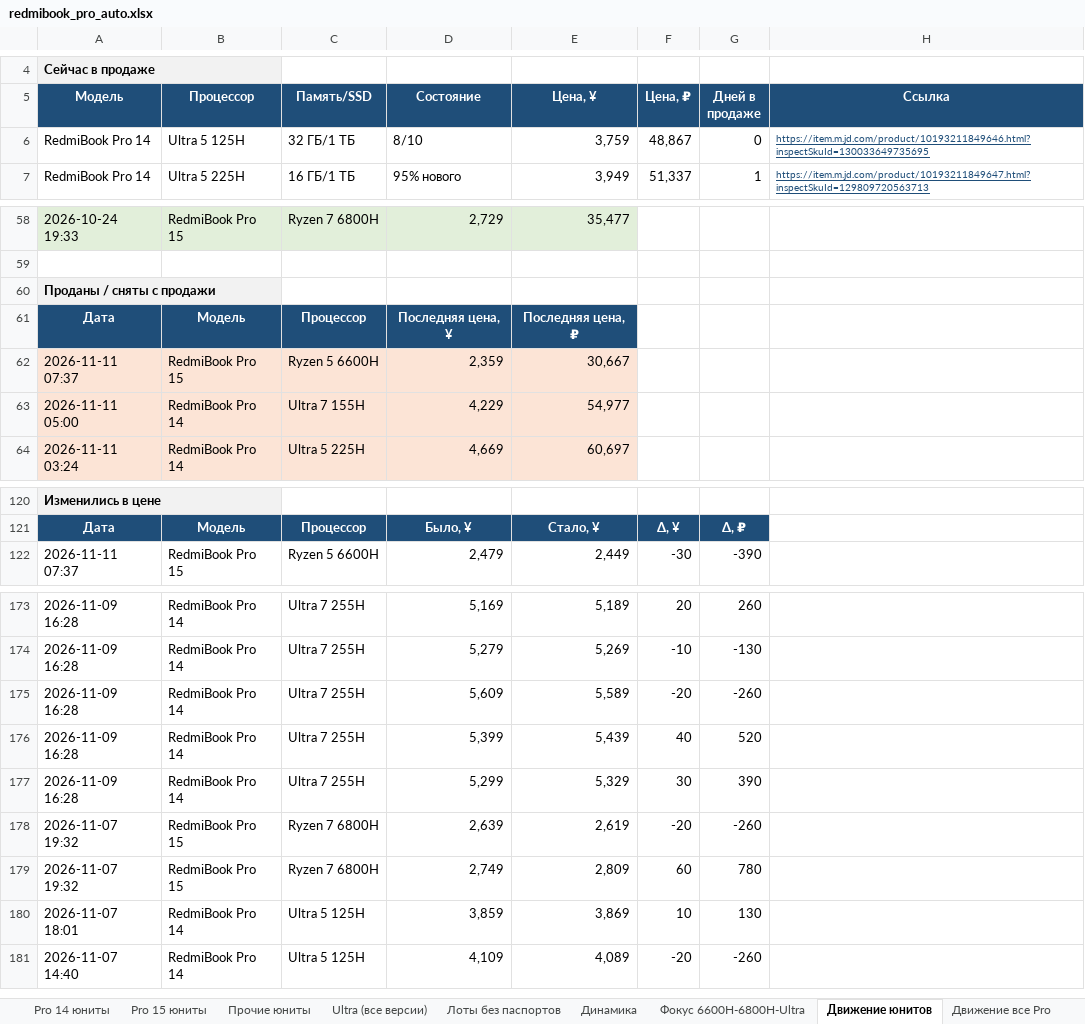
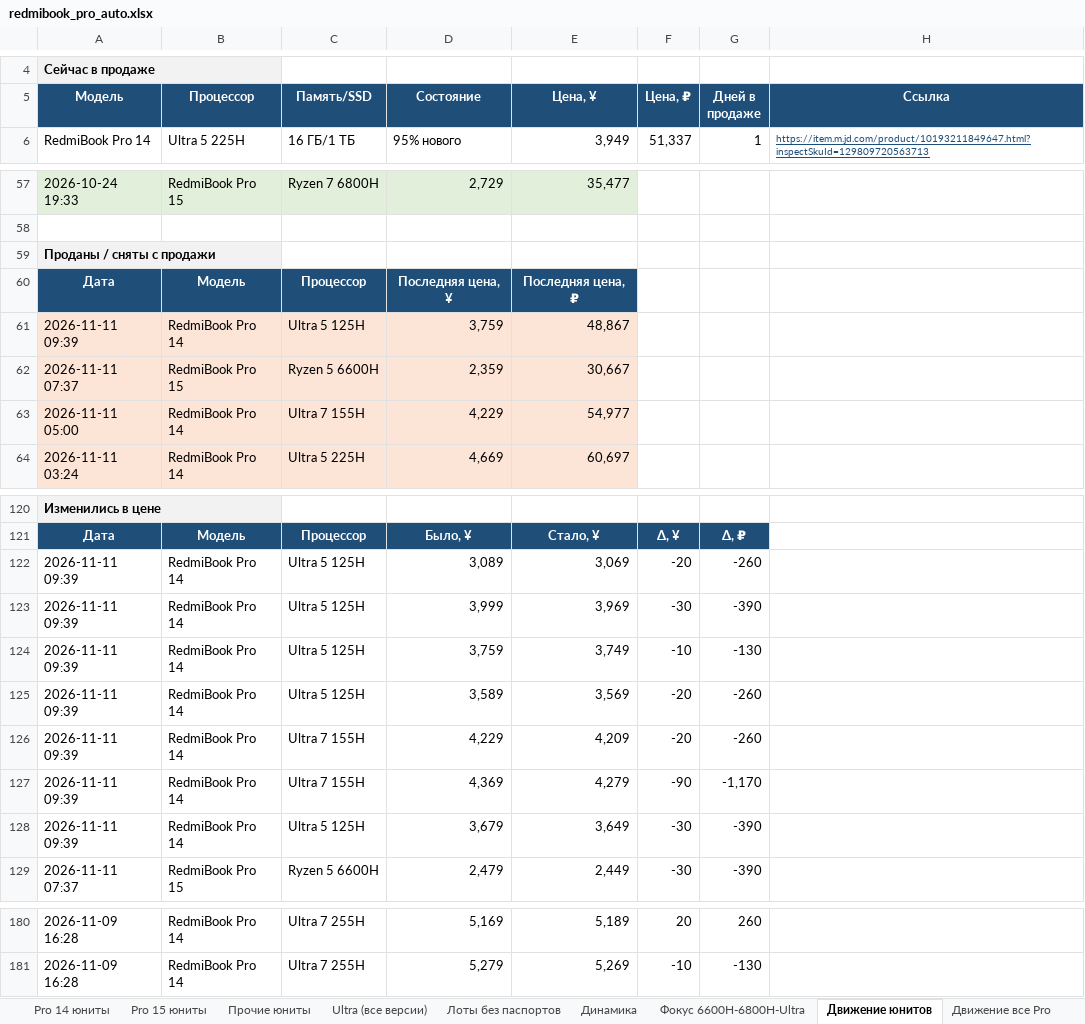
Before and after one commit to usmniko-spec/jd-laptops, an Excel workbook: redmibook_pro_auto.xlsx, sheet Движение юнитов, drawn as a sheet; only a part is shown, gaps mark what is left out; values as stored, in another font and other column widths than the file's, no borders; removed rows and columns are numbered as before the commit, all else as after; the diff names each change by its address in the sheet, - before the commit and + after, or states it on an @@ line.

```diff
--- a/redmibook_pro_auto.xlsx (sheet Движение юнитов)
+++ b/redmibook_pro_auto.xlsx (sheet Движение юнитов)
-row 6: RedmiBook Pro 14 | Ultra 5 125H | 32 ГБ/1 ТБ | 8/10 | 3,759 | 48,867 | 0 | https://item.m.jd.com/product/10193211849646.html?inspectSkuId=130033649735695
+row 61: 2026-11-11 09:39 | RedmiBook Pro 14 | Ultra 5 125H | 3,759 | 48,867
+row 122: 2026-11-11 09:39 | RedmiBook Pro 14 | Ultra 5 125H | 3,089 | 3,069 | -20 | -260
+row 123: 2026-11-11 09:39 | RedmiBook Pro 14 | Ultra 5 125H | 3,999 | 3,969 | -30 | -390
+row 124: 2026-11-11 09:39 | RedmiBook Pro 14 | Ultra 5 125H | 3,759 | 3,749 | -10 | -130
+row 125: 2026-11-11 09:39 | RedmiBook Pro 14 | Ultra 5 125H | 3,589 | 3,569 | -20 | -260
+row 126: 2026-11-11 09:39 | RedmiBook Pro 14 | Ultra 7 155H | 4,229 | 4,209 | -20 | -260
+row 127: 2026-11-11 09:39 | RedmiBook Pro 14 | Ultra 7 155H | 4,369 | 4,279 | -90 | -1,170
+row 128: 2026-11-11 09:39 | RedmiBook Pro 14 | Ultra 5 125H | 3,679 | 3,649 | -30 | -390
-row 175: 2026-11-09 16:28 | RedmiBook Pro 14 | Ultra 7 255H | 5,609 | 5,589 | -20 | -260
-row 176: 2026-11-09 16:28 | RedmiBook Pro 14 | Ultra 7 255H | 5,399 | 5,439 | 40 | 520
-row 177: 2026-11-09 16:28 | RedmiBook Pro 14 | Ultra 7 255H | 5,299 | 5,329 | 30 | 390
-row 178: 2026-11-07 19:32 | RedmiBook Pro 15 | Ryzen 7 6800H | 2,639 | 2,619 | -20 | -260
-row 179: 2026-11-07 19:32 | RedmiBook Pro 15 | Ryzen 7 6800H | 2,749 | 2,809 | 60 | 780
-row 180: 2026-11-07 18:01 | RedmiBook Pro 14 | Ultra 5 125H | 3,859 | 3,869 | 10 | 130
-row 181: 2026-11-07 14:40 | RedmiBook Pro 14 | Ultra 5 125H | 4,109 | 4,089 | -20 | -260
```
Also changed, not shown: sheet Движение все Pro, sheet Фокус 6600H-6800H-Ultra, sheet Динамика, sheet Ultra (все версии), sheet Pro 14 юниты, sheet Сводка, 3 more sheets, charts or pictures, 4 other files.
